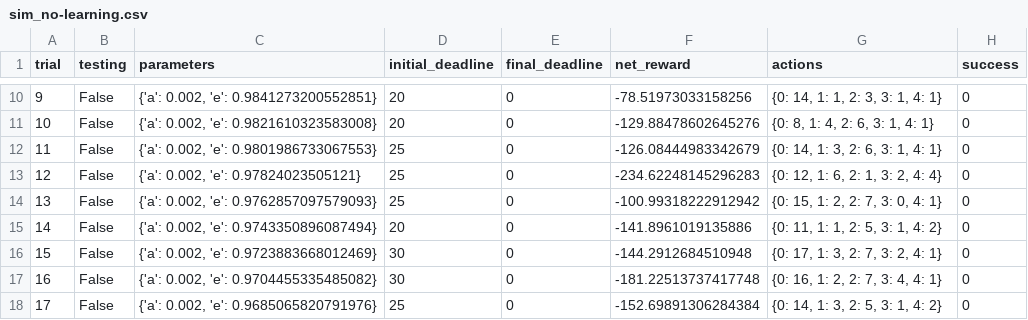
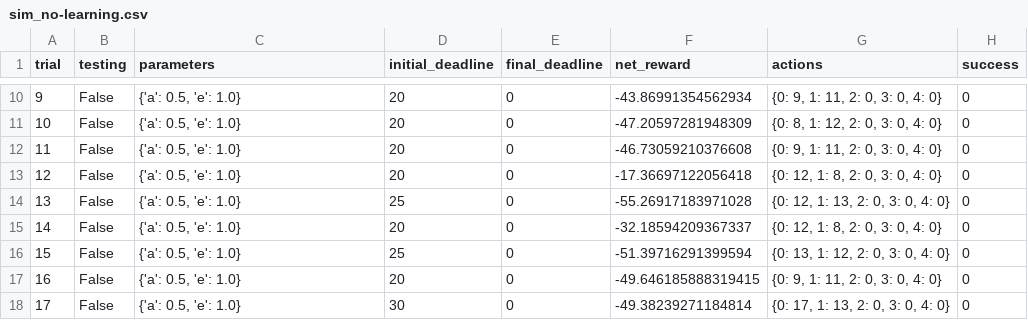
Before and after one commit to PhysicsTeacher13/New_Machine_Learning_Nano, a CSV file: projects/smartcab/logs/sim_no-learning.csv, drawn as a sheet; only a part is shown, gaps mark what is left out; the diff covers the shown part only.

```diff
--- a/projects/smartcab/logs/sim_no-learning.csv
+++ b/projects/smartcab/logs/sim_no-learning.csv
@@ -10,9 +10,9 @@ trial,testing,parameters,initial_deadline,final_deadline,net_reward,actions,succ
-9,False,"{'a': 0.002, 'e': 0.9841273200552851}",20,0,-78.51973033158256,"{0: 14, 1: 1, 2: 3, 3: 1, 4: 1}",0
-10,False,"{'a': 0.002, 'e': 0.9821610323583008}",20,0,-129.88478602645276,"{0: 8, 1: 4, 2: 6, 3: 1, 4: 1}",0
-11,False,"{'a': 0.002, 'e': 0.9801986733067553}",25,0,-126.08444983342679,"{0: 14, 1: 3, 2: 6, 3: 1, 4: 1}",0
-12,False,"{'a': 0.002, 'e': 0.97824023505121}",25,0,-234.62248145296283,"{0: 12, 1: 6, 2: 1, 3: 2, 4: 4}",0
-13,False,"{'a': 0.002, 'e': 0.9762857097579093}",25,0,-100.99318222912942,"{0: 15, 1: 2, 2: 7, 3: 0, 4: 1}",0
-14,False,"{'a': 0.002, 'e': 0.9743350896087494}",20,0,-141.8961019135886,"{0: 11, 1: 1, 2: 5, 3: 1, 4: 2}",0
-15,False,"{'a': 0.002, 'e': 0.9723883668012469}",30,0,-144.2912684510948,"{0: 17, 1: 3, 2: 7, 3: 2, 4: 1}",0
-16,False,"{'a': 0.002, 'e': 0.9704455335485082}",30,0,-181.22513737417748,"{0: 16, 1: 2, 2: 7, 3: 4, 4: 1}",0
-17,False,"{'a': 0.002, 'e': 0.9685065820791976}",25,0,-152.69891306284384,"{0: 14, 1: 3, 2: 5, 3: 1, 4: 2}",0
+9,False,"{'a': 0.5, 'e': 1.0}",20,0,-43.86991354562934,"{0: 9, 1: 11, 2: 0, 3: 0, 4: 0}",0
+10,False,"{'a': 0.5, 'e': 1.0}",20,0,-47.20597281948309,"{0: 8, 1: 12, 2: 0, 3: 0, 4: 0}",0
+11,False,"{'a': 0.5, 'e': 1.0}",20,0,-46.73059210376608,"{0: 9, 1: 11, 2: 0, 3: 0, 4: 0}",0
+12,False,"{'a': 0.5, 'e': 1.0}",20,0,-17.36697122056418,"{0: 12, 1: 8, 2: 0, 3: 0, 4: 0}",0
+13,False,"{'a': 0.5, 'e': 1.0}",25,0,-55.26917183971028,"{0: 12, 1: 13, 2: 0, 3: 0, 4: 0}",0
+14,False,"{'a': 0.5, 'e': 1.0}",20,0,-32.18594209367337,"{0: 12, 1: 8, 2: 0, 3: 0, 4: 0}",0
+15,False,"{'a': 0.5, 'e': 1.0}",25,0,-51.39716291399594,"{0: 13, 1: 12, 2: 0, 3: 0, 4: 0}",0
+16,False,"{'a': 0.5, 'e': 1.0}",20,0,-49.646185888319415,"{0: 9, 1: 11, 2: 0, 3: 0, 4: 0}",0
+17,False,"{'a': 0.5, 'e': 1.0}",30,0,-49.38239271184814,"{0: 17, 1: 13, 2: 0, 3: 0, 4: 0}",0
```
Also changed, not shown: 78 edited cells elsewhere in this file, 15 other files.
